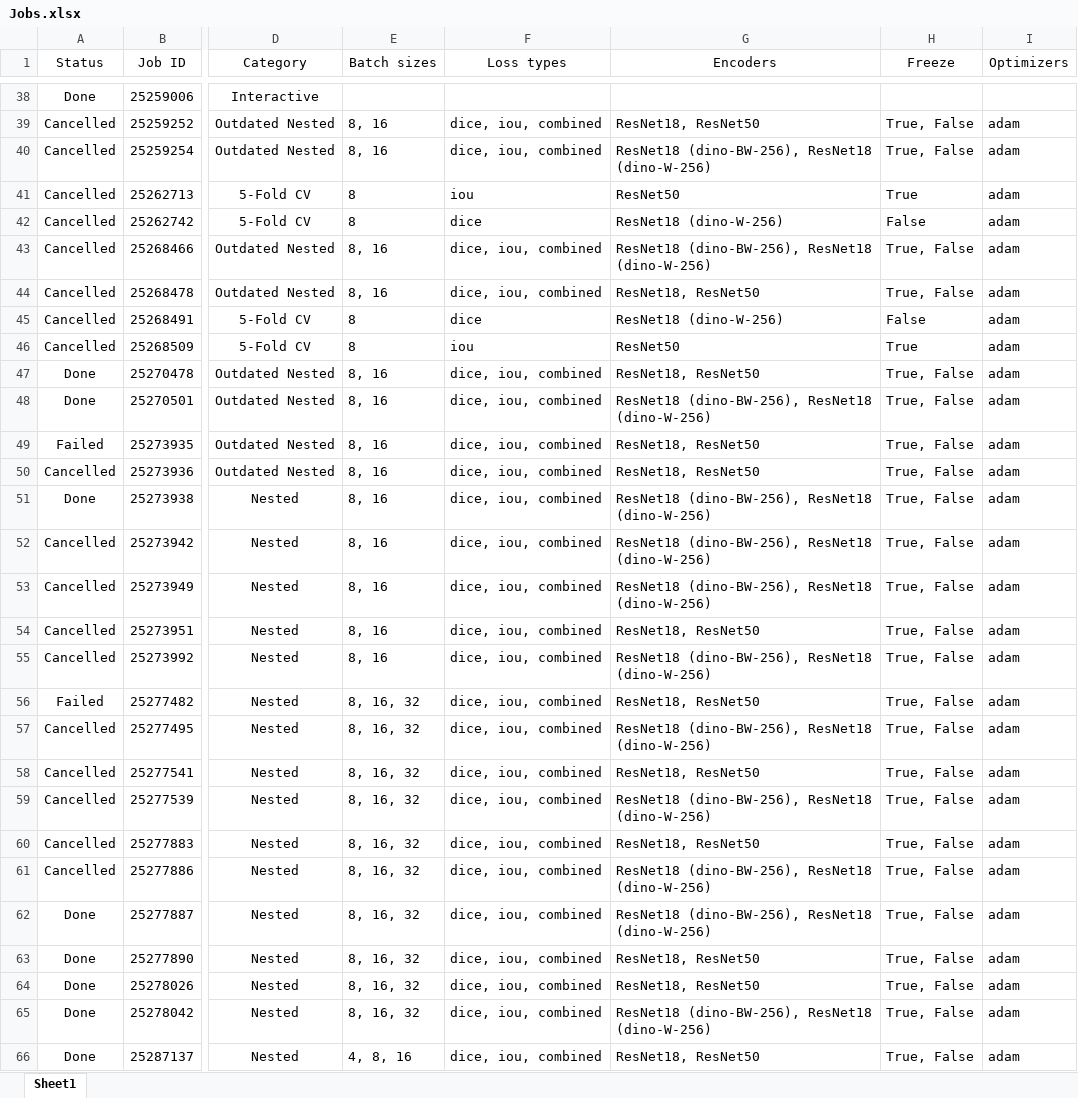
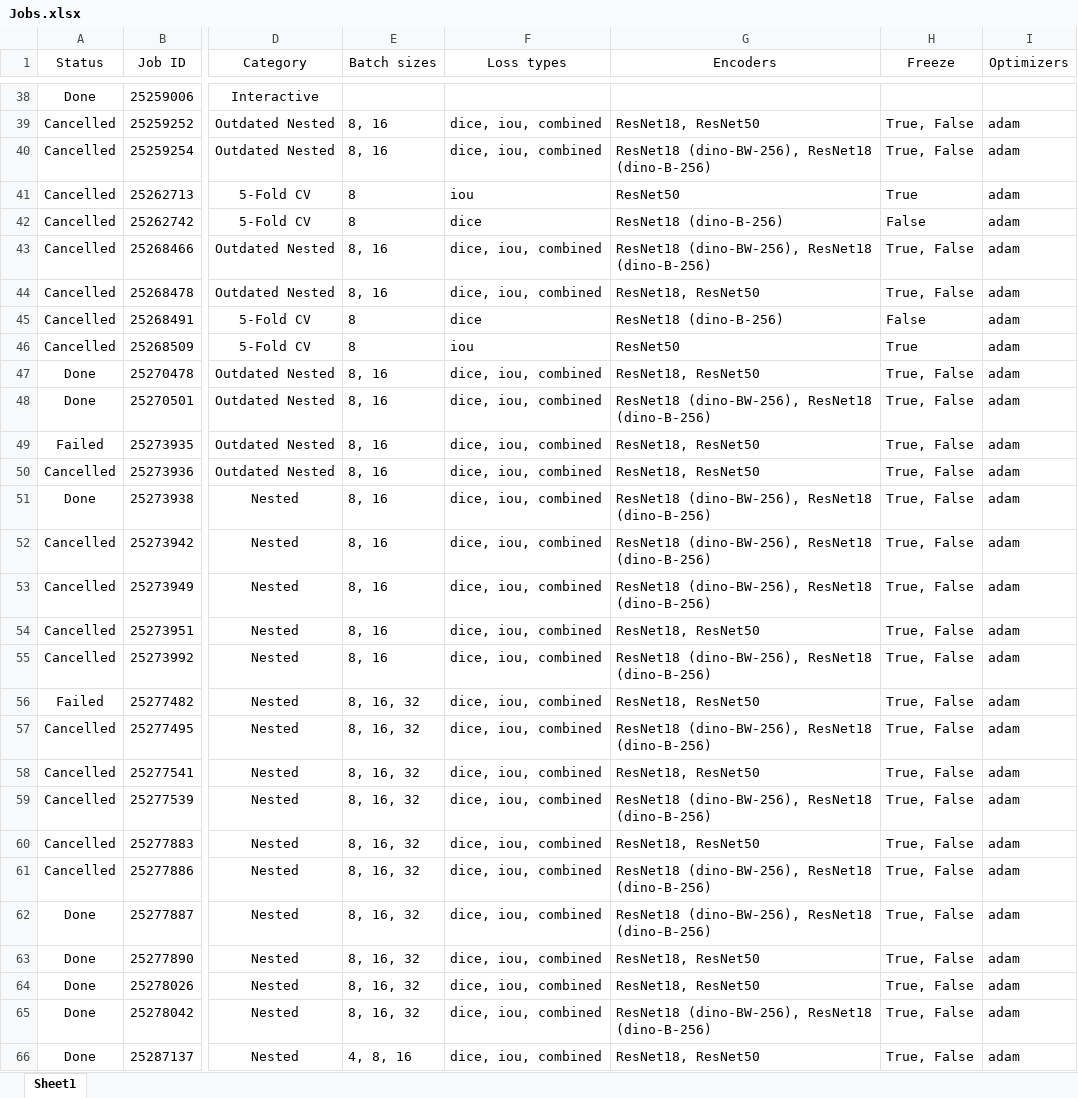
Before and after one commit to Alfred-Aqraou/nk-cell-segmentation, an Excel workbook: Jobs.xlsx, sheet Sheet1, drawn as a sheet; only a part is shown, gaps mark what is left out; values as stored, in another font and other column widths than the file's, no borders; charts and pictures and conditional formats and table styles not drawn; the diff covers the shown part only; the diff names each change by its address in the sheet, - before the commit and + after, or states it on an @@ line.

Commit message:
Update to correct dino-W to dino-B

```diff
--- a/Jobs.xlsx (sheet Sheet1)
+++ b/Jobs.xlsx (sheet Sheet1)
-G40 (Encoders): ResNet18 (dino-BW-256), ResNet18 (dino-W-256)
+G40 (Encoders): ResNet18 (dino-BW-256), ResNet18 (dino-B-256)
-G42 (Encoders): ResNet18 (dino-W-256)
+G42 (Encoders): ResNet18 (dino-B-256)
-G43 (Encoders): ResNet18 (dino-BW-256), ResNet18 (dino-W-256)
+G43 (Encoders): ResNet18 (dino-BW-256), ResNet18 (dino-B-256)
-G45 (Encoders): ResNet18 (dino-W-256)
+G45 (Encoders): ResNet18 (dino-B-256)
-G48 (Encoders): ResNet18 (dino-BW-256), ResNet18 (dino-W-256)
+G48 (Encoders): ResNet18 (dino-BW-256), ResNet18 (dino-B-256)
-G51:G53 (Encoders): ResNet18 (dino-BW-256), ResNet18 (dino-W-256)
+G51:G53 (Encoders): ResNet18 (dino-BW-256), ResNet18 (dino-B-256)
-G55 (Encoders): ResNet18 (dino-BW-256), ResNet18 (dino-W-256)
+G55 (Encoders): ResNet18 (dino-BW-256), ResNet18 (dino-B-256)
-G57 (Encoders): ResNet18 (dino-BW-256), ResNet18 (dino-W-256)
+G57 (Encoders): ResNet18 (dino-BW-256), ResNet18 (dino-B-256)
-G59 (Encoders): ResNet18 (dino-BW-256), ResNet18 (dino-W-256)
+G59 (Encoders): ResNet18 (dino-BW-256), ResNet18 (dino-B-256)
-G61:G62 (Encoders): ResNet18 (dino-BW-256), ResNet18 (dino-W-256)
+G61:G62 (Encoders): ResNet18 (dino-BW-256), ResNet18 (dino-B-256)
-G65 (Encoders): ResNet18 (dino-BW-256), ResNet18 (dino-W-256)
+G65 (Encoders): ResNet18 (dino-BW-256), ResNet18 (dino-B-256)
```
Also changed, not shown: 21 edited cells elsewhere in this sheet.
